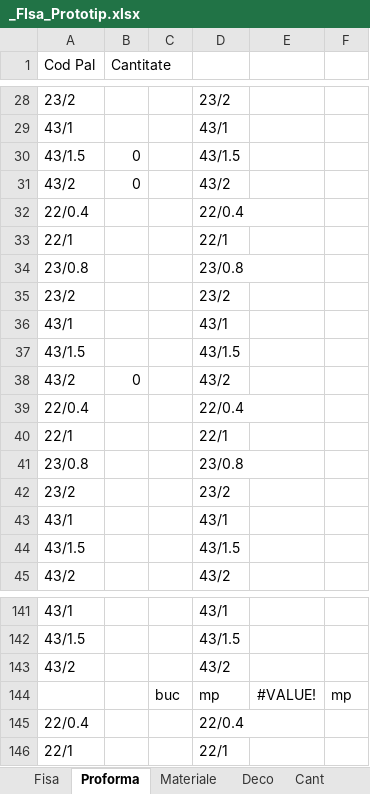
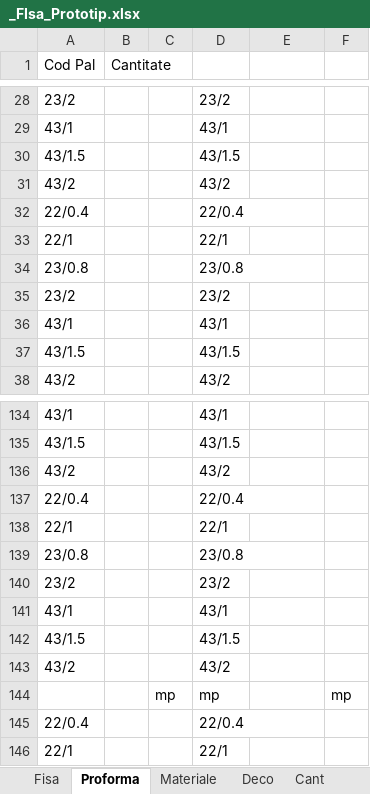
Before and after one commit to liviuspridon/PDF-Extract, an Excel workbook: _FIsa_Prototip.xlsx, sheet Proforma, drawn as a sheet; only a part is shown, gaps mark what is left out; values as stored, in another font and other column widths than the file's, no borders; removed rows and columns are numbered as before the commit, all else as after; the diff names each change by its address in the sheet, - before the commit and + after, or states it on an @@ line.

Commit message:
Add files via upload

```diff
--- a/_FIsa_Prototip.xlsx (sheet Proforma)
+++ b/_FIsa_Prototip.xlsx (sheet Proforma)
-row 30: 43/1.5 | 0 |  | 43/1.5
-row 31: 43/2 | 0 |  | 43/2
-B31 (Cantitate): 0
+B31 (Cantitate): (empty)
-row 144:  |  | buc | mp | #VALUE! | mp
@@ row 32 moved to row 137: 22/0.4 @@
@@ row 33 moved to row 138: 22/1 @@
@@ row 34 moved to row 139: 23/0.8 @@
@@ row 35 moved to row 140: 23/2 @@
@@ row 36 moved to row 141: 43/1 @@
+row 142: 43/1.5 |  |  | 43/1.5
+row 143: 43/2 |  |  | 43/2
+row 144:  |  | mp | mp |  | mp
```
Also changed, not shown: sheet Materiale, sheet Fisa, formulas that keep their value.
